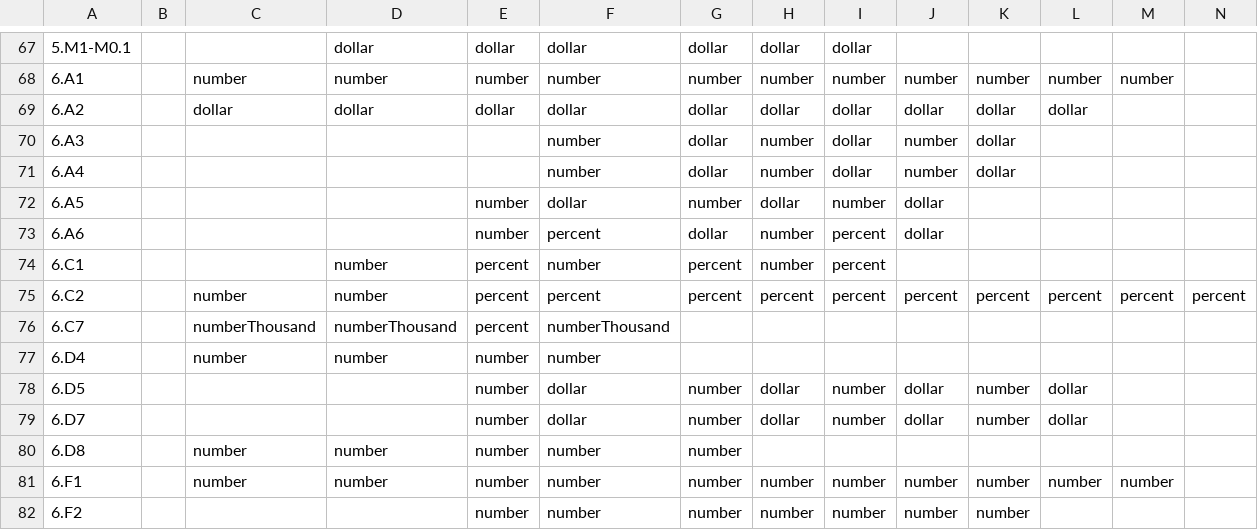
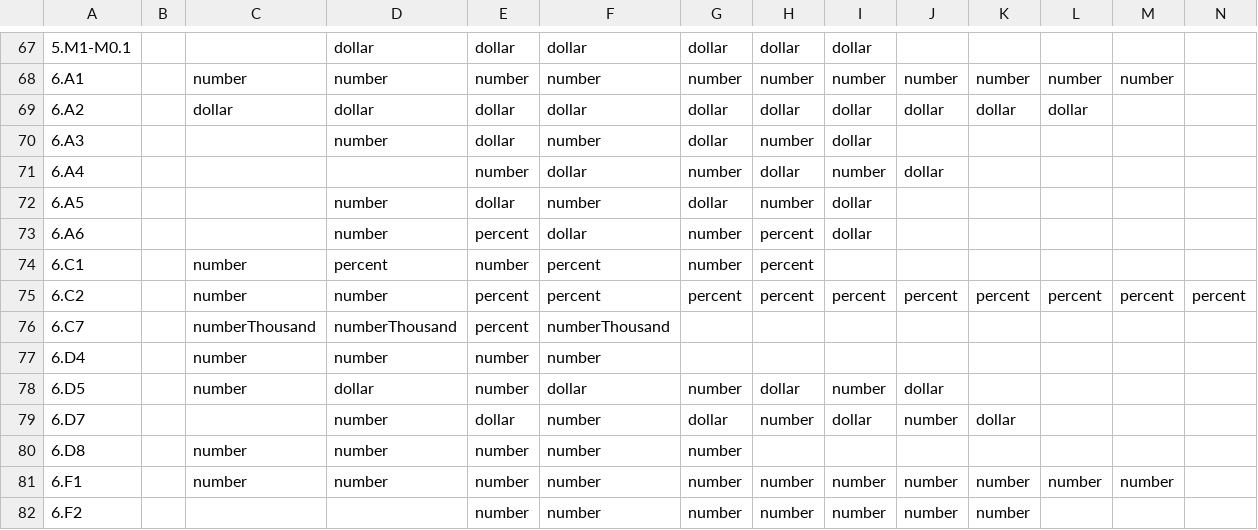
Before and after one commit to UrbanInstitute/social-security-data-tool, a CSV file: scraper/supplement_units.csv, drawn as a sheet; only a part is shown, gaps mark what is left out; removed rows and columns are numbered as before the commit, all else as after; rows hold the shown columns only; the diff covers the shown part only; the diff names each change by its address in the sheet, - before the commit and + after, or states it on an @@ line.

```diff
--- a/scraper/supplement_units.csv
+++ b/scraper/supplement_units.csv
-D70: (empty)
+D70: number
-E70: (empty)
+E70: dollar
-J70: number
+J70: (empty)
-K70: dollar
+K70: (empty)
-row 71: 6.A4 |  |  |  |  | number | dollar | number | dollar | number | dollar
-A71: 6.A5
+A71: 6.A4
+row 72: 6.A5 |  |  | number | dollar | number | dollar | number | dollar
-D73: (empty)
+D73: number
-E73: number
+E73: percent
-F73: percent
+F73: dollar
-G73: dollar
+G73: number
-H73:H74: number
+H73:H74: percent
-I73: percent
+I73: dollar
-J73: dollar
+J73: (empty)
-C74: (empty)
+C74: number
-D74: number
+D74: percent
-E74: percent
+E74: number
-F74: number
+F74: percent
-G74: percent
+G74: number
-I74: percent
+I74: (empty)
-C78: (empty)
+C78: number
-D78: (empty)
+D78: dollar
-K78: number
+K78: (empty)
-L78:L79: dollar
+L78:L79: (empty)
-D79: (empty)
+D79: number
-E79: number
+E79: dollar
-F79: dollar
+F79: number
-G79: number
+G79: dollar
-H79: dollar
+H79: number
-I79: number
+I79: dollar
-J79: dollar
+J79: number
-K79: number
+K79: dollar
```
Also changed, not shown: 1 added row, 1 removed row and 53 edited cells elsewhere in this file, 18 other files.
